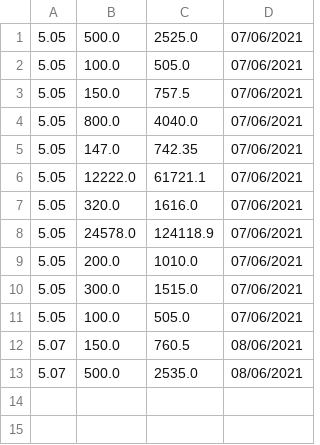
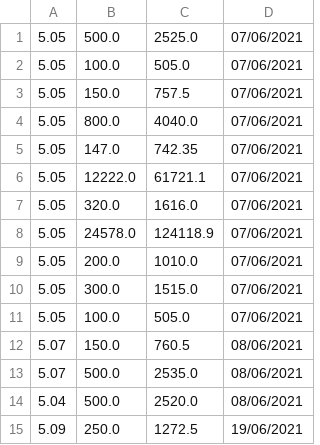
Before and after one commit to Rafalhel/D-lar, a CSV file: bd.csv, drawn as a sheet.

Commit message:
Mudança no BD

```diff
--- a/bd.csv
+++ b/bd.csv
@@ -13 +13,3 @@
 5.07,500.0,2535.0,08/06/2021
+5.04,500.0,2520.0,08/06/2021
+5.09,250.0,1272.5,19/06/2021
```
